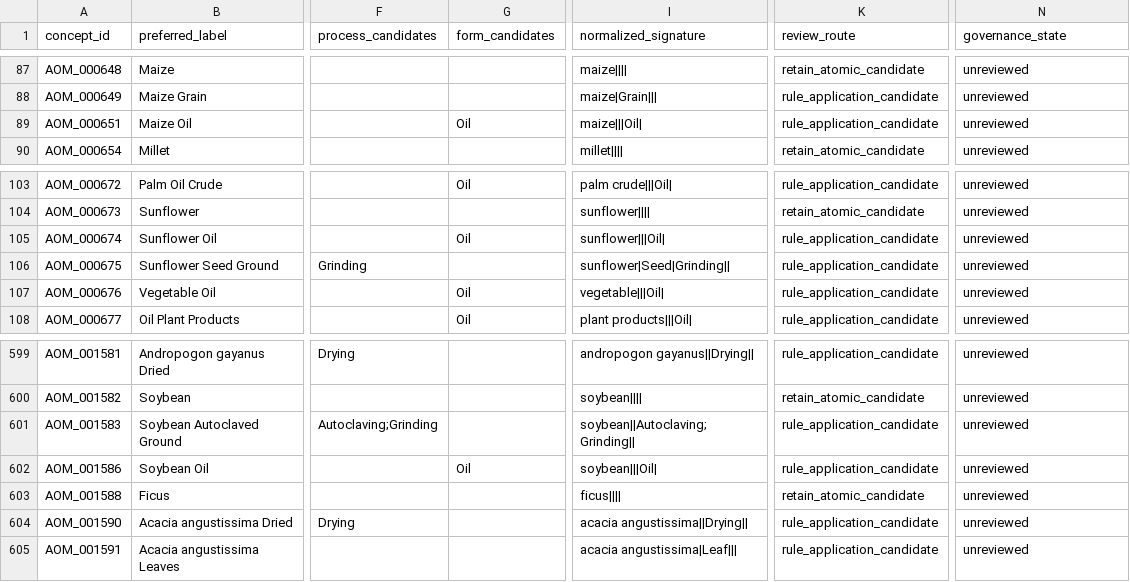
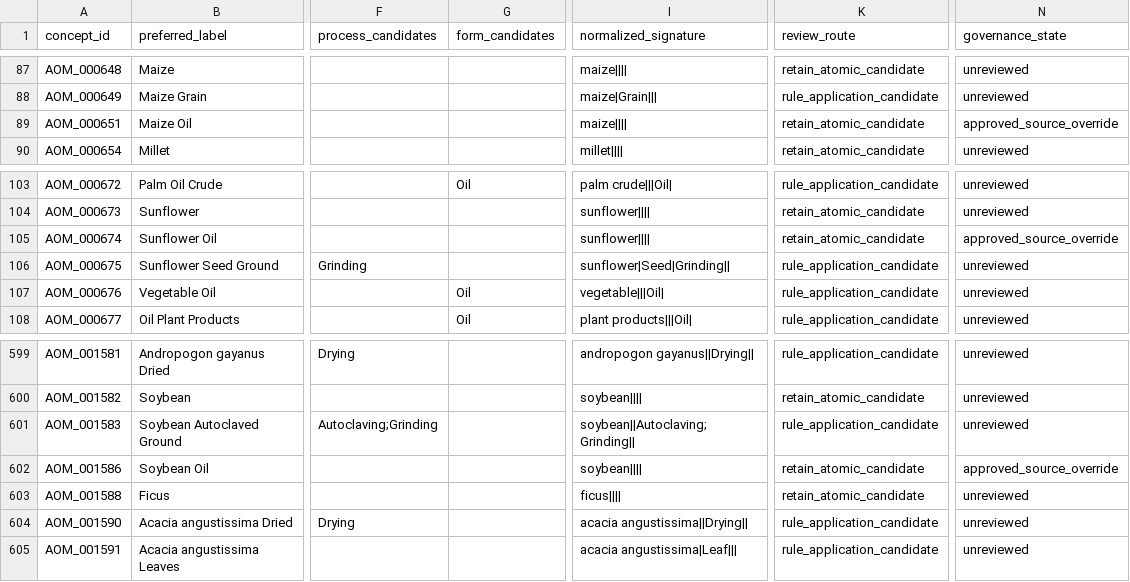
Before and after one commit to ERAgriculture/era-aom, a CSV file: review/livestock-v5/ingredient_harmonization_inventory.csv, drawn as a sheet; only a part is shown, gaps mark what is left out; the diff names each change by its address in the sheet, - before the commit and + after, or states it on an @@ line.

```diff
--- a/review/livestock-v5/ingredient_harmonization_inventory.csv
+++ b/review/livestock-v5/ingredient_harmonization_inventory.csv
-G89 (form_candidates): Oil
+G89 (form_candidates): (empty)
-I89 (normalized_signature): maize|||Oil|
+I89 (normalized_signature): maize||||
-K89 (review_route): rule_application_candidate
+K89 (review_route): retain_atomic_candidate
-N89 (governance_state): unreviewed
+N89 (governance_state): approved_source_override
-G105 (form_candidates): Oil
+G105 (form_candidates): (empty)
-I105 (normalized_signature): sunflower|||Oil|
+I105 (normalized_signature): sunflower||||
-K105 (review_route): rule_application_candidate
+K105 (review_route): retain_atomic_candidate
-N105 (governance_state): unreviewed
+N105 (governance_state): approved_source_override
-G602 (form_candidates): Oil
+G602 (form_candidates): (empty)
-I602 (normalized_signature): soybean|||Oil|
+I602 (normalized_signature): soybean||||
-K602 (review_route): rule_application_candidate
+K602 (review_route): retain_atomic_candidate
-N602 (governance_state): unreviewed
+N602 (governance_state): approved_source_override
```
Also changed, not shown: data/livestock-staging/approved_feed_material_facets.csv, data/livestock-staging/approved_feed_material_source_overrides.csv, 45 other files.
